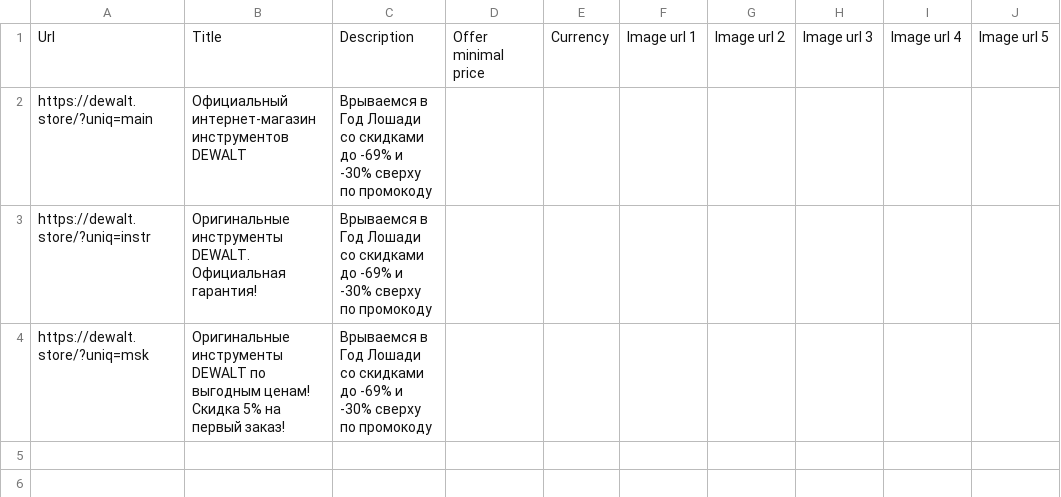
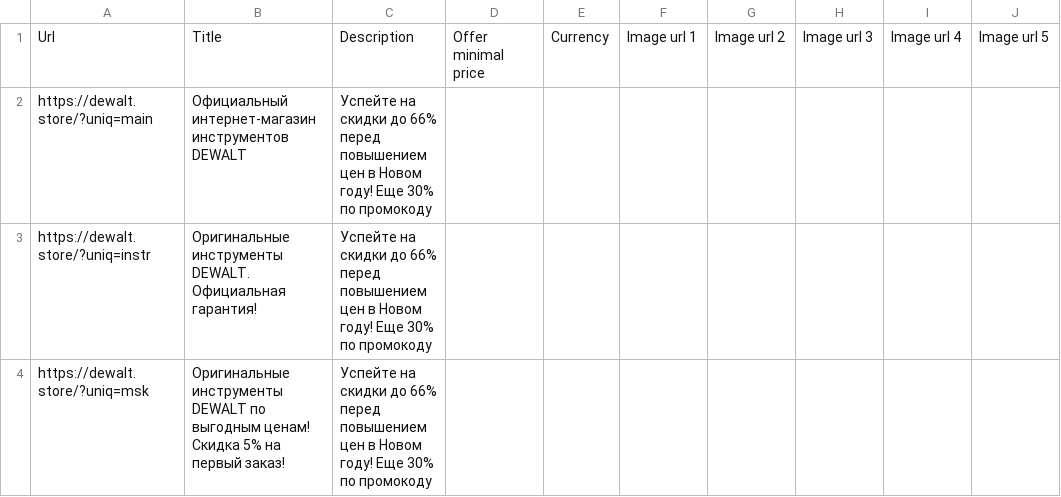
Before and after one commit to SeeTheSun1/csvs, a CSV file: dewalt_brand_listing.csv, drawn as a sheet.

Commit message:
Update dewalt_brand_listing.csv

```diff
--- a/dewalt_brand_listing.csv
+++ b/dewalt_brand_listing.csv
@@ -1,4 +1,4 @@
 Url,Title,Description,Offer minimal price,Currency,Image url 1,Image url 2,Image url 3,Image url 4,Image url 5
-https://dewalt.store/?uniq=main,Официальный интернет-магазин инструментов DEWALT,Врываемся в Год Лошади со скидками до -69% и -30% сверху по промокоду,,,,,,,
-https://dewalt.store/?uniq=instr,Оригинальные инструменты DEWALT. Официальная гарантия!,Врываемся в Год Лошади со скидками до -69% и -30% сверху по промокоду,,,,,,,
-https://dewalt.store/?uniq=msk,Оригинальные инструменты DEWALT по выгодным ценам! Скидка 5% на первый заказ!,Врываемся в Год Лошади со скидками до -69% и -30% сверху по промокоду,,,,,,,
+https://dewalt.store/?uniq=main,Официальный интернет-магазин инструментов DEWALT,Успейте на скидки до 66% перед повышением цен в Новом году! Еще 30% по промокоду,,,,,,,
+https://dewalt.store/?uniq=instr,Оригинальные инструменты DEWALT. Официальная гарантия!,Успейте на скидки до 66% перед повышением цен в Новом году! Еще 30% по промокоду,,,,,,,
+https://dewalt.store/?uniq=msk,Оригинальные инструменты DEWALT по выгодным ценам! Скидка 5% на первый заказ!,Успейте на скидки до 66% перед повышением цен в Новом году! Еще 30% по промокоду,,,,,,,
```
